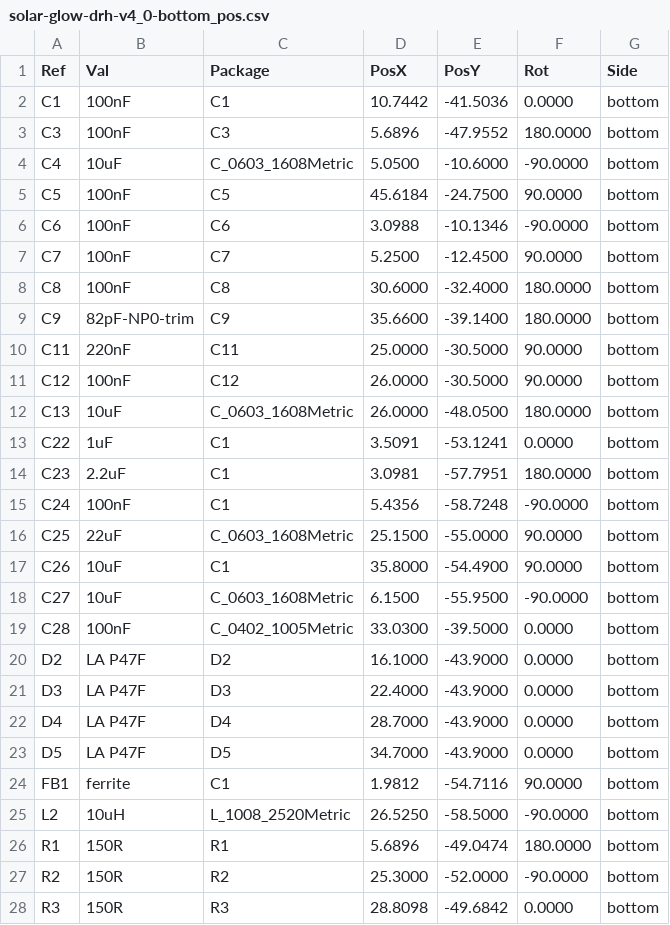
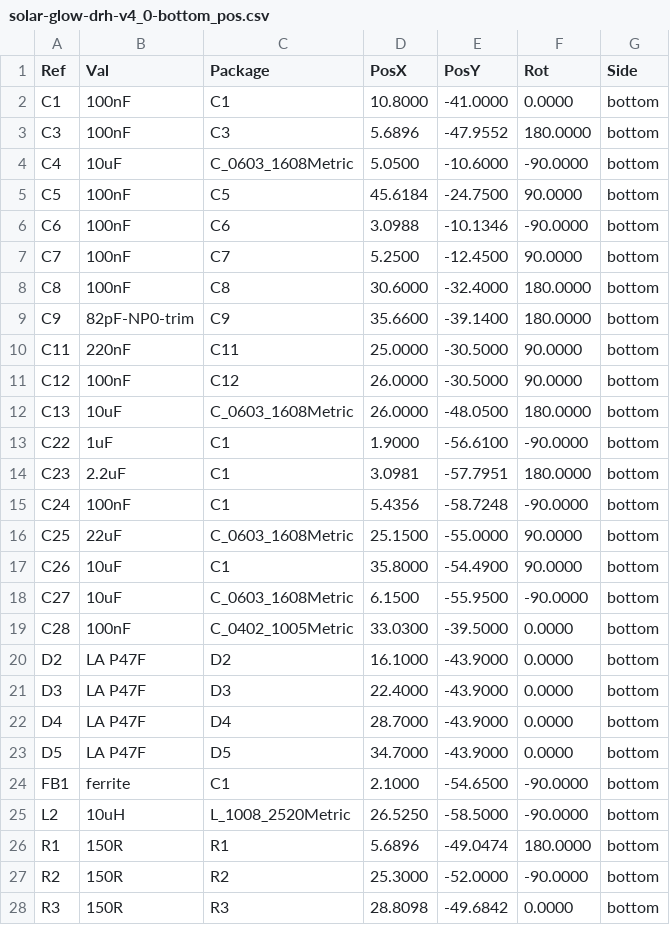
Before and after one commit to devinhorowitz/solar-business-card, a CSV file: Generated/fabdocs/solar-glow-drh-v4_0-bottom_pos.csv, drawn as a sheet; only a part is shown.

```diff
--- a/Generated/fabdocs/solar-glow-drh-v4_0-bottom_pos.csv
+++ b/Generated/fabdocs/solar-glow-drh-v4_0-bottom_pos.csv
@@ -1,3 +1,3 @@
 Ref,Val,Package,PosX,PosY,Rot,Side
-"C1","100nF","C1",10.7442,-41.5036,0.0000,bottom
+"C1","100nF","C1",10.8000,-41.0000,0.0000,bottom
 "C3","100nF","C3",5.6896,-47.9552,180.0000,bottom
@@ -12,3 +12,3 @@ Ref,Val,Package,PosX,PosY,Rot,Side
 "C13","10uF","C_0603_1608Metric",26.0000,-48.0500,180.0000,bottom
-"C22","1uF","C1",3.5091,-53.1241,0.0000,bottom
+"C22","1uF","C1",1.9000,-56.6100,-90.0000,bottom
 "C23","2.2uF","C1",3.0981,-57.7951,180.0000,bottom
@@ -23,3 +23,3 @@ Ref,Val,Package,PosX,PosY,Rot,Side
 "D5","LA P47F","D5",34.7000,-43.9000,0.0000,bottom
-"FB1","ferrite","C1",1.9812,-54.7116,90.0000,bottom
+"FB1","ferrite","C1",2.1000,-54.6500,-90.0000,bottom
 "L2","10uH","L_1008_2520Metric",26.5250,-58.5000,-90.0000,bottom
```
Also changed, not shown: Generated/fabdocs/solar-glow-drh-v4_0-bom.csv, 15 other files.
